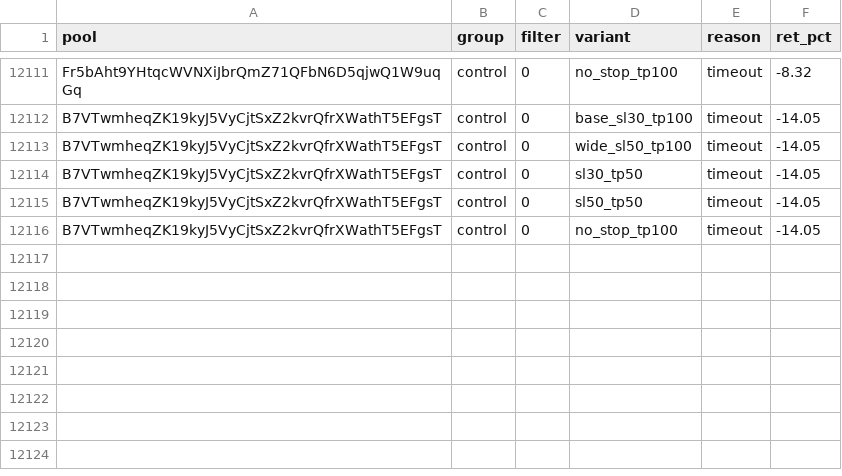
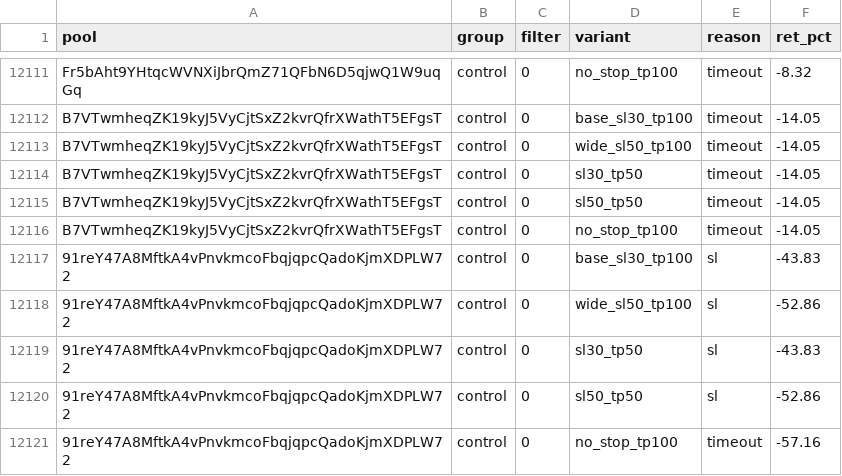
Before and after one commit to twangy2157/paper-trader-sim., a CSV file: paper_data/variants.csv, drawn as a sheet; only a part is shown, gaps mark what is left out; the diff names each change by its address in the sheet, - before the commit and + after, or states it on an @@ line.

```diff
--- a/paper_data/variants.csv
+++ b/paper_data/variants.csv
+row 12117: 91reY47A8MftkA4vPnvkmcoFbqjqpcQadoKjmXDPLW72 | control | 0 | base_sl30_tp100 | sl | -43.83
+row 12118: 91reY47A8MftkA4vPnvkmcoFbqjqpcQadoKjmXDPLW72 | control | 0 | wide_sl50_tp100 | sl | -52.86
+row 12119: 91reY47A8MftkA4vPnvkmcoFbqjqpcQadoKjmXDPLW72 | control | 0 | sl30_tp50 | sl | -43.83
+row 12120: 91reY47A8MftkA4vPnvkmcoFbqjqpcQadoKjmXDPLW72 | control | 0 | sl50_tp50 | sl | -52.86
+row 12121: 91reY47A8MftkA4vPnvkmcoFbqjqpcQadoKjmXDPLW72 | control | 0 | no_stop_tp100 | timeout | -57.16
```
Also changed, not shown: paper_data/ledger.csv, 3 other files.
